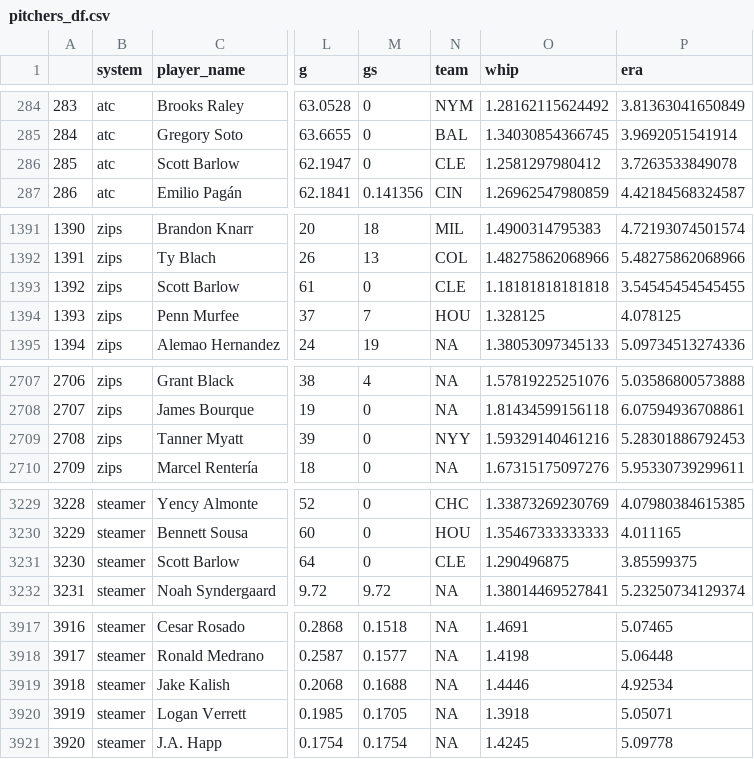
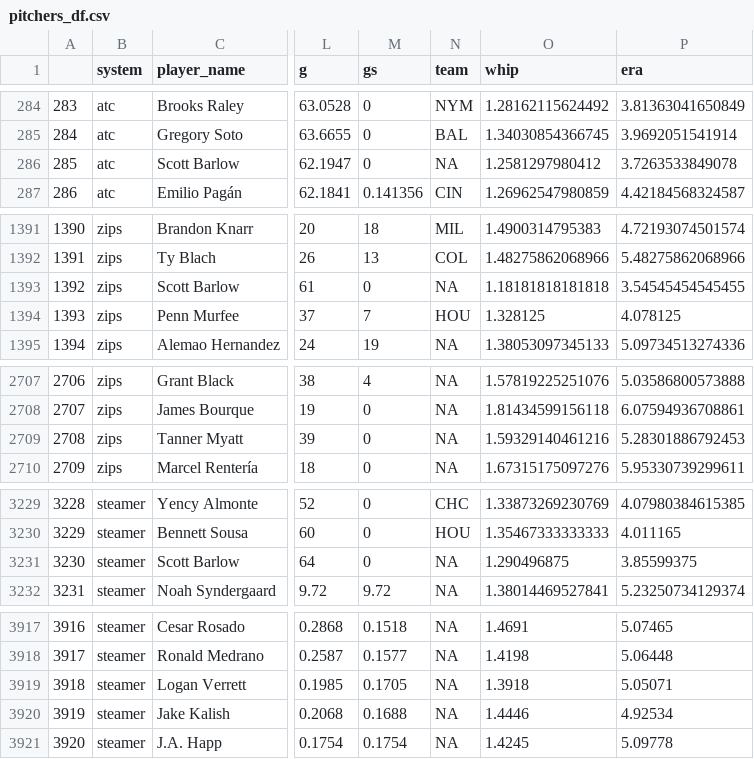
Before and after one commit to SamuelLachance/Betting, a CSV file: ottoneu/pitchers_df.csv, drawn as a sheet; only a part is shown, gaps mark what is left out; addresses are those after the commit; the diff covers the shown part only; the diff names each change by its address in the sheet, - before the commit and + after, or states it on an @@ line.

```diff
--- a/ottoneu/pitchers_df.csv
+++ b/ottoneu/pitchers_df.csv
-N286 (team): CLE
+N286 (team): NA
-N1393 (team): CLE
+N1393 (team): NA
-N2709 (team): NYY
+N2709 (team): NA
-N3231 (team): CLE
+N3231 (team): NA
@@ column A renumbered between rows 3919 and 7748 @@
@@ row 3919 moved to row 3920: 3919 @@
```
Also changed, not shown: 4 moved rows and 3 edited cells elsewhere in this file, ottoneu/all_hitters.csv, ottoneu/bum_bum_pitchers.csv, 2 other files.
